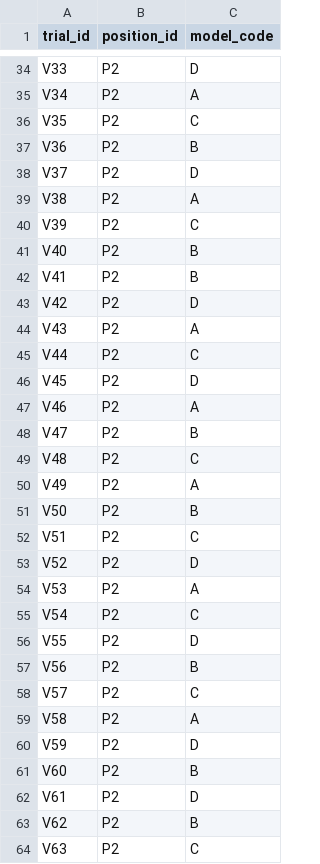
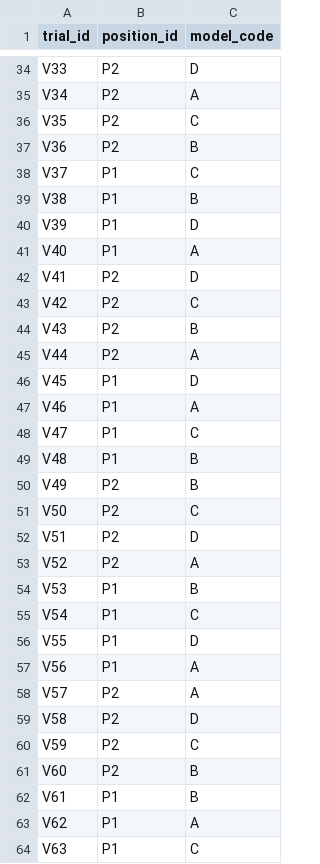
Before and after one commit to YKB01/so101-cube-position-analysis, a CSV file: protocol/four_model_trial_order.csv, drawn as a sheet; only a part is shown, gaps mark what is left out; the diff covers the shown part only.

```diff
--- a/protocol/four_model_trial_order.csv
+++ b/protocol/four_model_trial_order.csv
@@ -37,28 +37,28 @@ V35,P2,C
 V36,P2,B
-V37,P2,D
-V38,P2,A
-V39,P2,C
-V40,P2,B
-V41,P2,B
-V42,P2,D
-V43,P2,A
-V44,P2,C
-V45,P2,D
-V46,P2,A
-V47,P2,B
-V48,P2,C
-V49,P2,A
-V50,P2,B
-V51,P2,C
-V52,P2,D
-V53,P2,A
-V54,P2,C
-V55,P2,D
-V56,P2,B
-V57,P2,C
-V58,P2,A
-V59,P2,D
+V37,P1,C
+V38,P1,B
+V39,P1,D
+V40,P1,A
+V41,P2,D
+V42,P2,C
+V43,P2,B
+V44,P2,A
+V45,P1,D
+V46,P1,A
+V47,P1,C
+V48,P1,B
+V49,P2,B
+V50,P2,C
+V51,P2,D
+V52,P2,A
+V53,P1,B
+V54,P1,C
+V55,P1,D
+V56,P1,A
+V57,P2,A
+V58,P2,D
+V59,P2,C
 V60,P2,B
-V61,P2,D
-V62,P2,B
-V63,P2,C
+V61,P1,B
+V62,P1,A
+V63,P1,C
```
Also changed, not shown: 38 edited cells elsewhere in this file, 4 other files.
